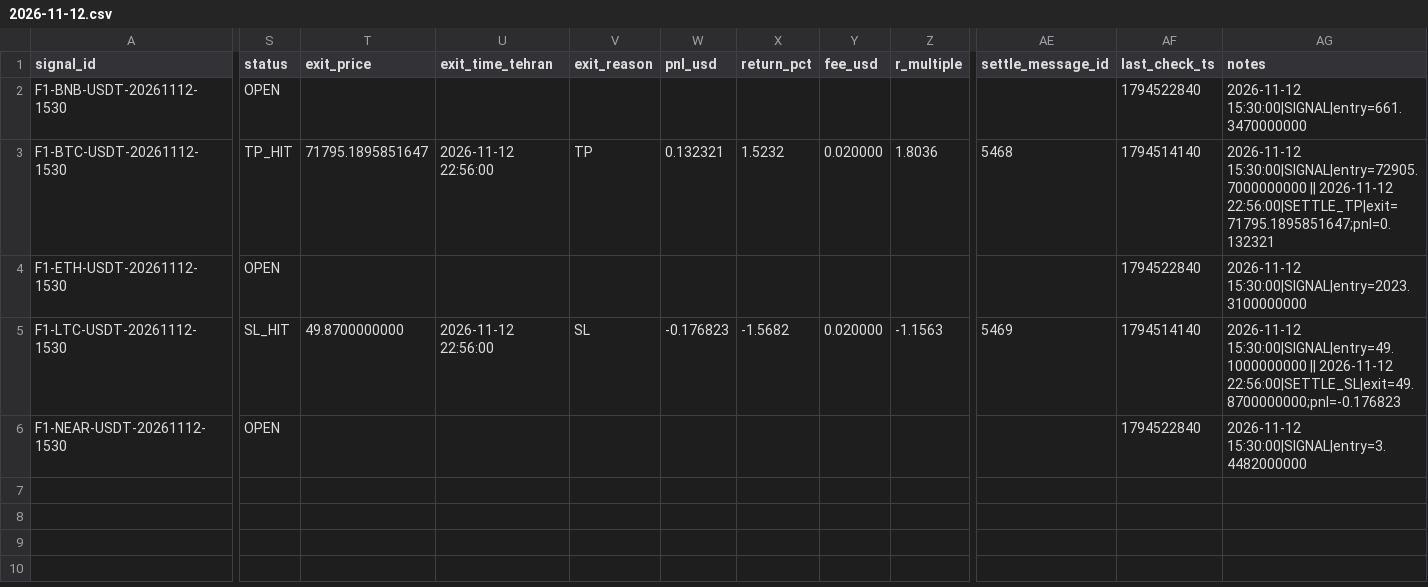
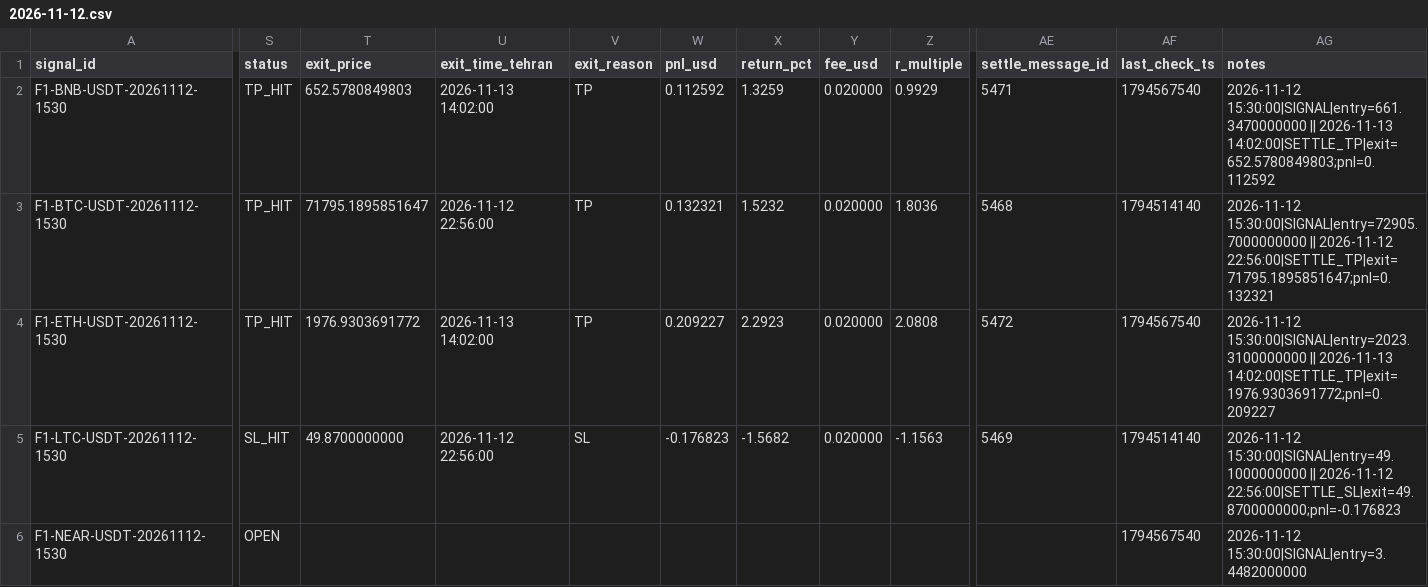
Before and after one commit to khosroabadiMehdi/PentaSignal, a CSV file: data/signals/2026-11-12.csv, drawn as a sheet; only a part is shown, gaps mark what is left out; the diff names each change by its address in the sheet, - before the commit and + after, or states it on an @@ line.

```diff
--- a/data/signals/2026-11-12.csv
+++ b/data/signals/2026-11-12.csv
-S2 (status): OPEN
+S2 (status): TP_HIT
-T2 (exit_price): (empty)
+T2 (exit_price): 652.5780849803
-U2 (exit_time_tehran): (empty)
+U2 (exit_time_tehran): 2026-11-13 14:02:00
-V2 (exit_reason): (empty)
+V2 (exit_reason): TP
-W2 (pnl_usd): (empty)
+W2 (pnl_usd): 0.112592
-X2 (return_pct): (empty)
+X2 (return_pct): 1.3259
-Y2 (fee_usd): (empty)
+Y2 (fee_usd): 0.020000
-Z2 (r_multiple): (empty)
+Z2 (r_multiple): 0.9929
-AE2 (settle_message_id): (empty)
+AE2 (settle_message_id): 5471
-AF2 (last_check_ts): 1794522840
+AF2 (last_check_ts): 1794567540
-AG2 (notes): 2026-11-12 15:30:00|SIGNAL|entry=661.3470000000
+AG2 (notes): 2026-11-12 15:30:00|SIGNAL|entry=661.3470000000 || 2026-11-13 14:02:00|SETTLE_TP|exit=652.5780849803;pnl=0.112592
-S4 (status): OPEN
+S4 (status): TP_HIT
-T4 (exit_price): (empty)
+T4 (exit_price): 1976.9303691772
-U4 (exit_time_tehran): (empty)
+U4 (exit_time_tehran): 2026-11-13 14:02:00
-V4 (exit_reason): (empty)
+V4 (exit_reason): TP
-W4 (pnl_usd): (empty)
+W4 (pnl_usd): 0.209227
-X4 (return_pct): (empty)
+X4 (return_pct): 2.2923
-Y4 (fee_usd): (empty)
+Y4 (fee_usd): 0.020000
-Z4 (r_multiple): (empty)
+Z4 (r_multiple): 2.0808
-AE4 (settle_message_id): (empty)
+AE4 (settle_message_id): 5472
-AF4 (last_check_ts): 1794522840
+AF4 (last_check_ts): 1794567540
-AG4 (notes): 2026-11-12 15:30:00|SIGNAL|entry=2023.3100000000
+AG4 (notes): 2026-11-12 15:30:00|SIGNAL|entry=2023.3100000000 || 2026-11-13 14:02:00|SETTLE_TP|exit=1976.9303691772;pnl=0.209227
-AF6 (last_check_ts): 1794522840
+AF6 (last_check_ts): 1794567540
```
Also changed, not shown: 23 other files.
